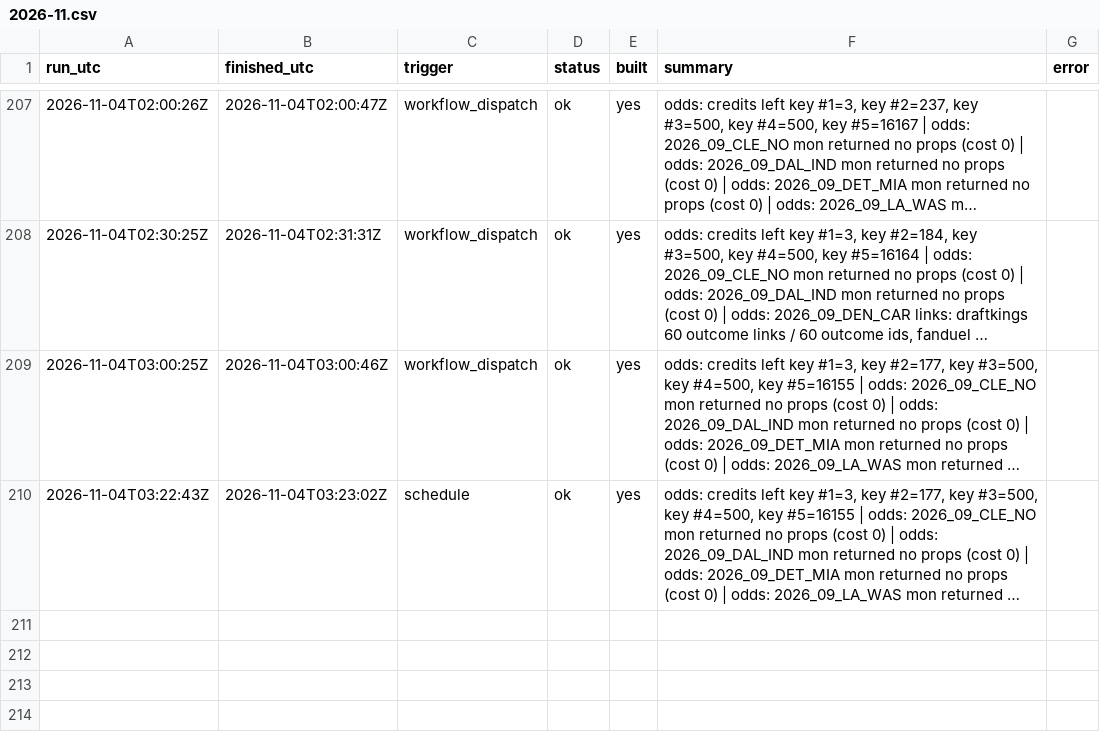
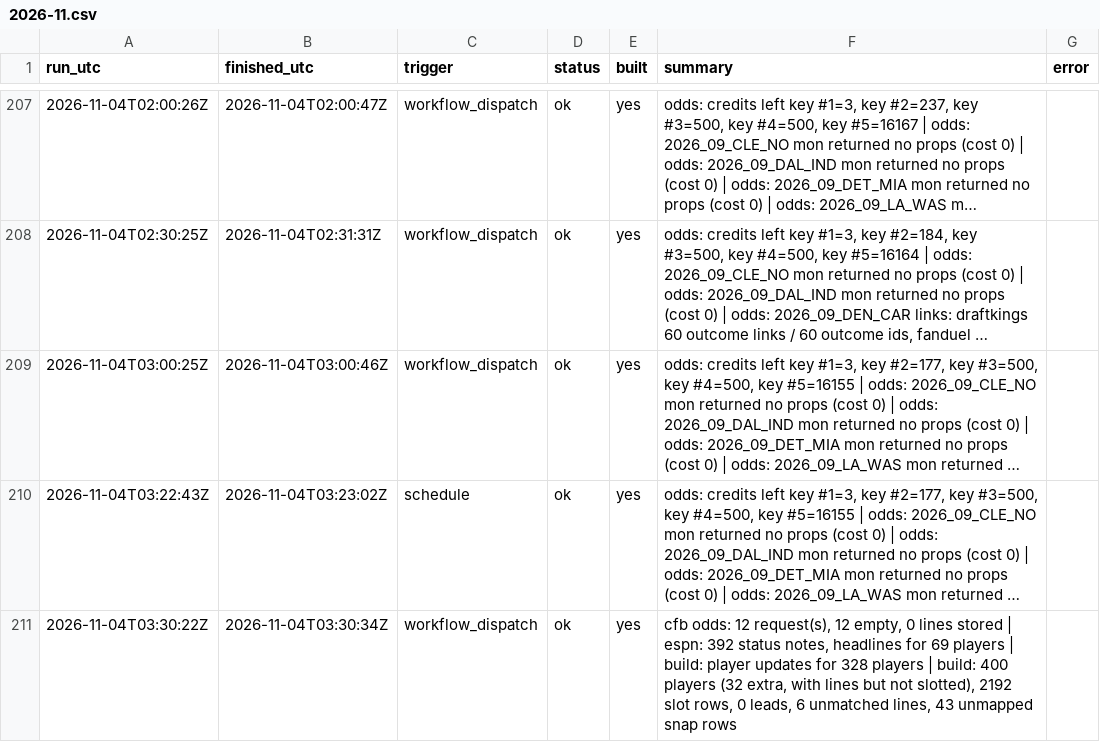
Before and after one commit to mvpeterson0-netizen/NFL-Odds-Tracker, a CSV file: data/runs/2026-11.csv, drawn as a sheet; only a part is shown, gaps mark what is left out; long unchanged cells end in …; the diff names each change by its address in the sheet, - before the commit and + after, or states it on an @@ line.

```diff
--- a/data/runs/2026-11.csv
+++ b/data/runs/2026-11.csv
+row 211: 2026-11-04T03:30:22Z | 2026-11-04T03:30:34Z | workflow_dispatch | ok | yes | cfb odds: 12 request(s), 12 empty, 0 lines stored | espn: 392 status notes, headlines for 69 players | build: player updates for 328 players | build: 400 players (32 extra, with lines but not slotted), 2192 slot rows, 0 leads, 6 unmatched lines, 43 unmapped snap rows
```
Also changed, not shown: data/slots.csv, 5 other files.
